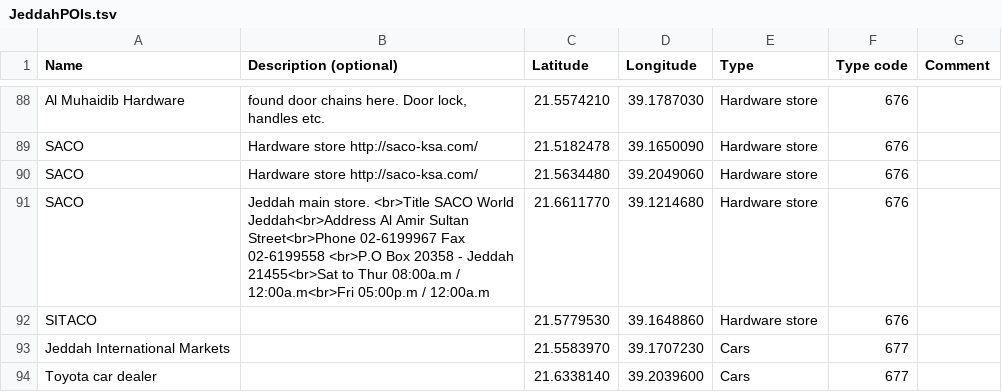
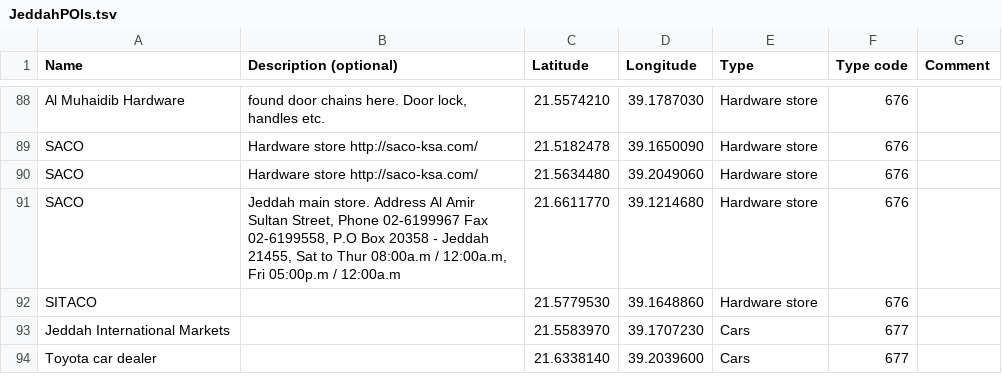
Before and after one commit to Virtakuono/.kml-repository, a TSV file: JeddahPOIs.tsv, drawn as a sheet; only a part is shown, gaps mark what is left out; the diff covers the shown part only.

```diff
--- a/JeddahPOIs.tsv
+++ b/JeddahPOIs.tsv
@@ -90,3 +90,3 @@ SACO	Hardware store http://saco-ksa.com/	21.5182478	39.1650090	Hardware store	67
 SACO	Hardware store http://saco-ksa.com/	21.5634480	39.2049060	Hardware store	676	
-SACO	Jeddah main store. <br>Title SACO World Jeddah<br>Address Al Amir Sultan Street<br>Phone 02-6199967 Fax 02-6199558 <br>P.O Box 20358 - Jeddah 21455<br>Sat to Thur    08:00a.m / 12:00a.m<br>Fri      05:00p.m / 12:00a.m	21.6611770	39.1214680	Hardware store	676	
+SACO	Jeddah main store. Address Al Amir Sultan Street, Phone 02-6199967 Fax 02-6199558, P.O Box 20358 - Jeddah 21455, Sat to Thur    08:00a.m / 12:00a.m, Fri      05:00p.m / 12:00a.m	21.6611770	39.1214680	Hardware store	676	
 SITACO		21.5779530	39.1648860	Hardware store	676	
```
Also changed, not shown: 8 edited cells elsewhere in this file, 4 other files.
